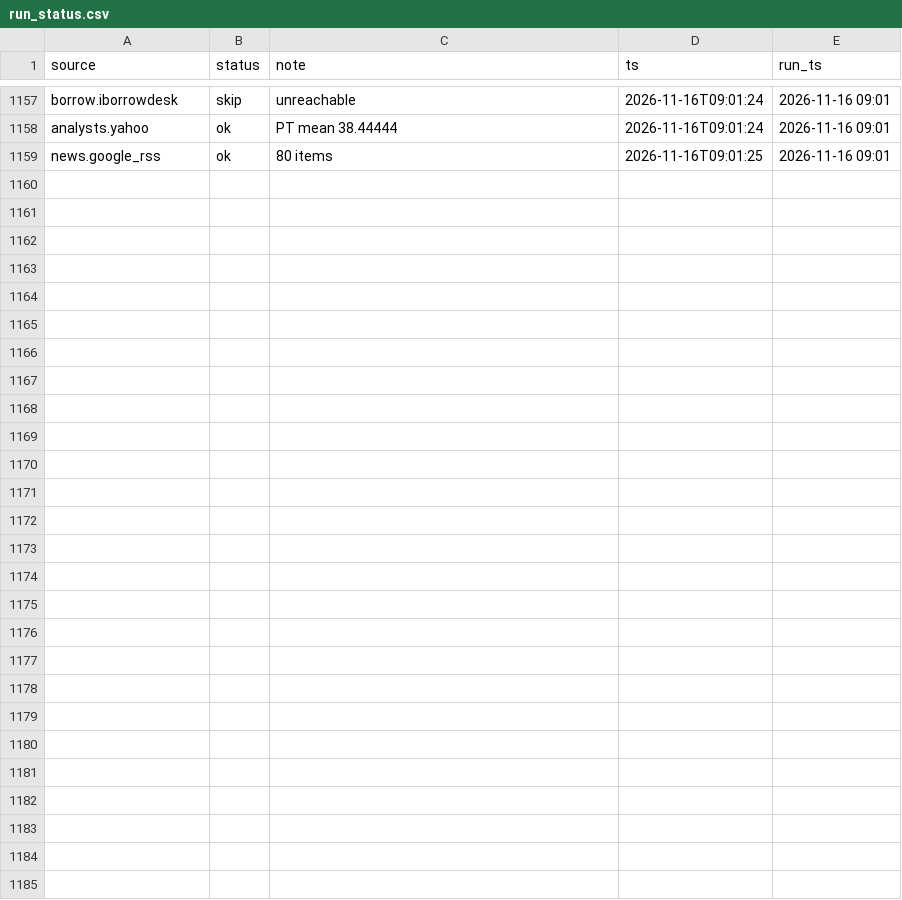
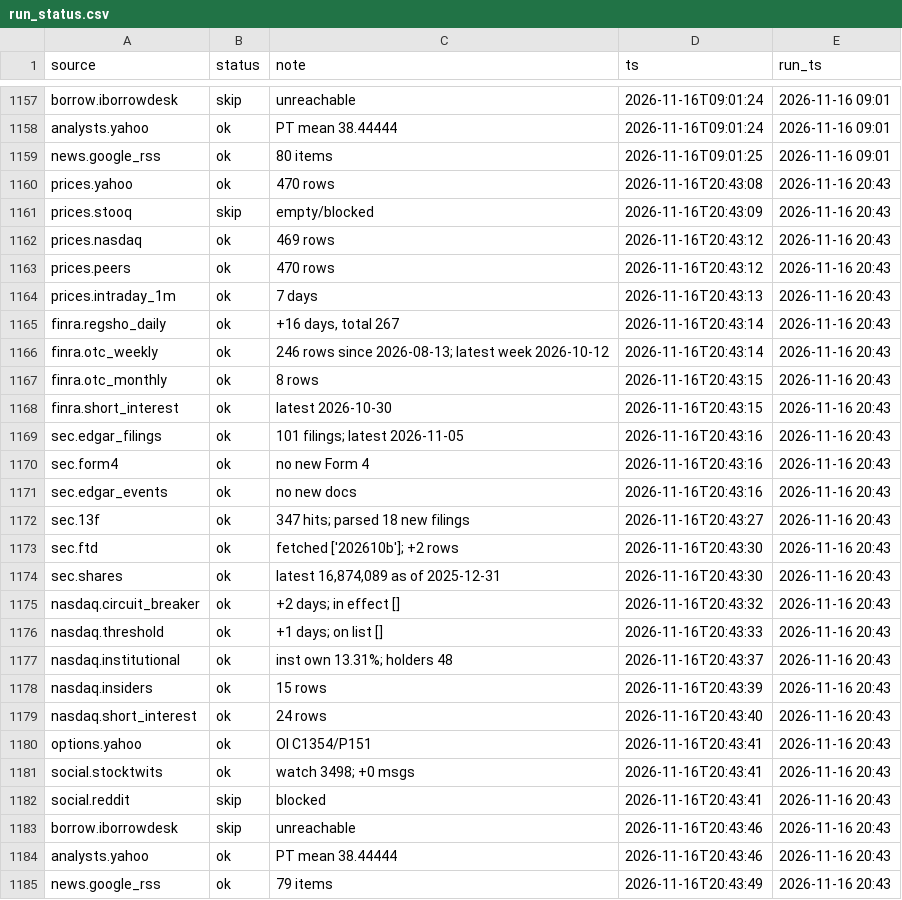
Before and after one commit to juanshuw/pre-flow-tracker, a CSV file: data/run_status.csv, drawn as a sheet; only a part is shown, gaps mark what is left out.

```diff
--- a/data/run_status.csv
+++ b/data/run_status.csv
@@ -1159 +1159,27 @@ analysts.yahoo,ok,PT mean 38.44444,2026-11-16T09:01:24,2026-11-16 09:01
 news.google_rss,ok,80 items,2026-11-16T09:01:25,2026-11-16 09:01
+prices.yahoo,ok,470 rows,2026-11-16T20:43:08,2026-11-16 20:43
+prices.stooq,skip,empty/blocked,2026-11-16T20:43:09,2026-11-16 20:43
+prices.nasdaq,ok,469 rows,2026-11-16T20:43:12,2026-11-16 20:43
+prices.peers,ok,470 rows,2026-11-16T20:43:12,2026-11-16 20:43
+prices.intraday_1m,ok,7 days,2026-11-16T20:43:13,2026-11-16 20:43
+finra.regsho_daily,ok,"+16 days, total 267",2026-11-16T20:43:14,2026-11-16 20:43
+finra.otc_weekly,ok,246 rows since 2026-08-13; latest week 2026-10-12,2026-11-16T20:43:14,2026-11-16 20:43
+finra.otc_monthly,ok,8 rows,2026-11-16T20:43:15,2026-11-16 20:43
+finra.short_interest,ok,latest 2026-10-30,2026-11-16T20:43:15,2026-11-16 20:43
+sec.edgar_filings,ok,101 filings; latest 2026-11-05,2026-11-16T20:43:16,2026-11-16 20:43
+sec.form4,ok,no new Form 4,2026-11-16T20:43:16,2026-11-16 20:43
+sec.edgar_events,ok,no new docs,2026-11-16T20:43:16,2026-11-16 20:43
+sec.13f,ok,347 hits; parsed 18 new filings,2026-11-16T20:43:27,2026-11-16 20:43
+sec.ftd,ok,fetched ['202610b']; +2 rows,2026-11-16T20:43:30,2026-11-16 20:43
+sec.shares,ok,"latest 16,874,089 as of 2025-12-31",2026-11-16T20:43:30,2026-11-16 20:43
+nasdaq.circuit_breaker,ok,+2 days; in effect [],2026-11-16T20:43:32,2026-11-16 20:43
+nasdaq.threshold,ok,+1 days; on list [],2026-11-16T20:43:33,2026-11-16 20:43
+nasdaq.institutional,ok,inst own 13.31%; holders 48,2026-11-16T20:43:37,2026-11-16 20:43
+nasdaq.insiders,ok,15 rows,2026-11-16T20:43:39,2026-11-16 20:43
+nasdaq.short_interest,ok,24 rows,2026-11-16T20:43:40,2026-11-16 20:43
+options.yahoo,ok,OI C1354/P151,2026-11-16T20:43:41,2026-11-16 20:43
+social.stocktwits,ok,watch 3498; +0 msgs,2026-11-16T20:43:41,2026-11-16 20:43
+social.reddit,skip,blocked,2026-11-16T20:43:41,2026-11-16 20:43
+borrow.iborrowdesk,skip,unreachable,2026-11-16T20:43:46,2026-11-16 20:43
+analysts.yahoo,ok,PT mean 38.44444,2026-11-16T20:43:46,2026-11-16 20:43
+news.google_rss,ok,79 items,2026-11-16T20:43:49,2026-11-16 20:43
```
Also changed, not shown: data/news.csv, data/sec_13f_holders.csv, 27 other files.
